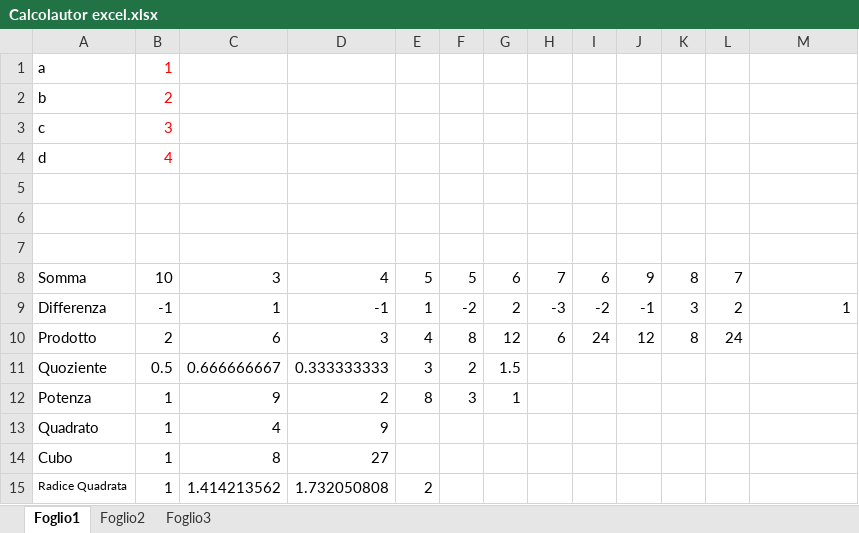
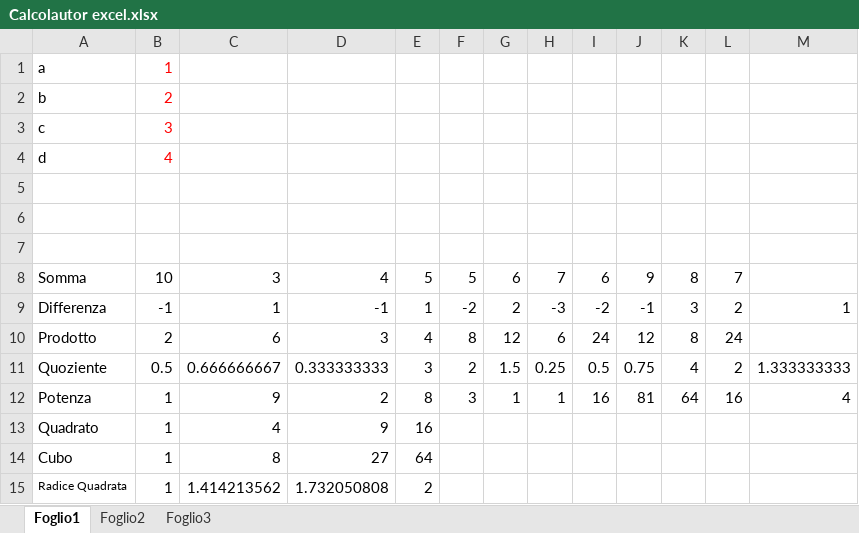
Before and after one commit to Simo3ds/Calculator-in-excel-basic-level, an Excel workbook: Calcolautor excel.xlsx, sheet Foglio1, drawn as a sheet; values as stored, in another font and other column widths than the file's, no borders; the diff names each change by its address in the sheet, - before the commit and + after, or states it on an @@ line.

Commit message:
Add files via upload

```diff
--- a/Calcolautor excel.xlsx (sheet Foglio1)
+++ b/Calcolautor excel.xlsx (sheet Foglio1)
-H11: (empty)
+H11: 0.25
-I11: (empty)
+I11: 0.5
-J11: (empty)
+J11: 0.75
-K11: (empty)
+K11: 4
-L11: (empty)
+L11: 2
-M11: (empty)
+M11: 1.333333333
-H12: (empty)
+H12: 1
-I12: (empty)
+I12: 16
-J12: (empty)
+J12: 81
-K12: (empty)
+K12: 64
-L12: (empty)
+L12: 16
-M12: (empty)
+M12: 4
-E13: (empty)
+E13: 16
-E14: (empty)
+E14: 64
```
